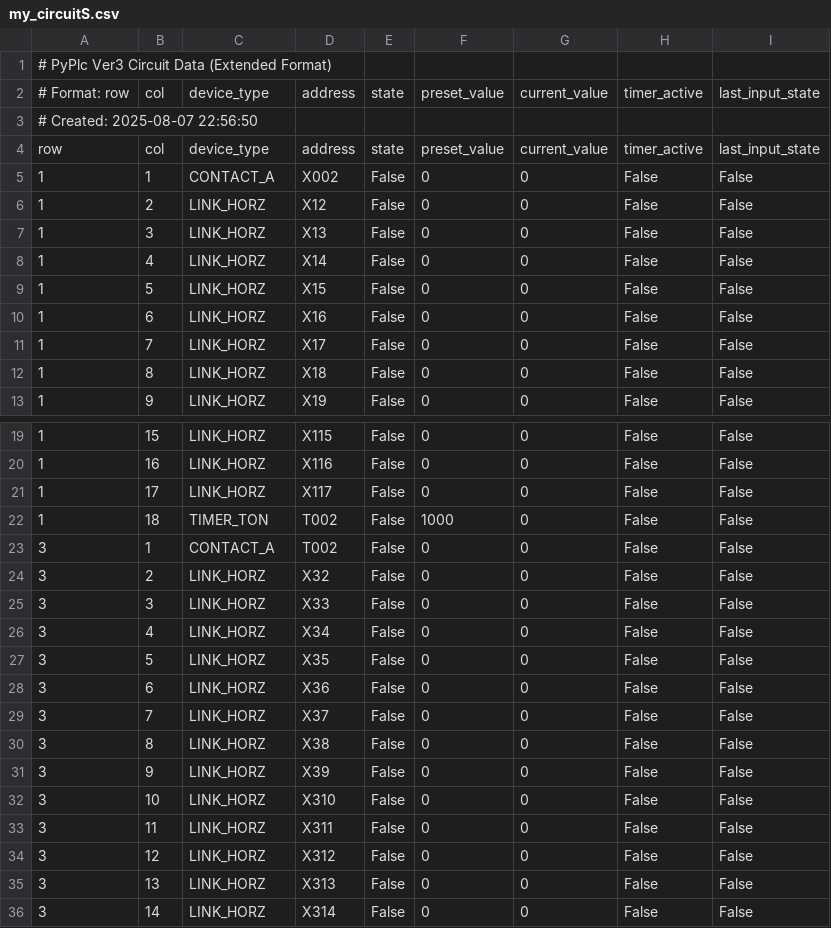
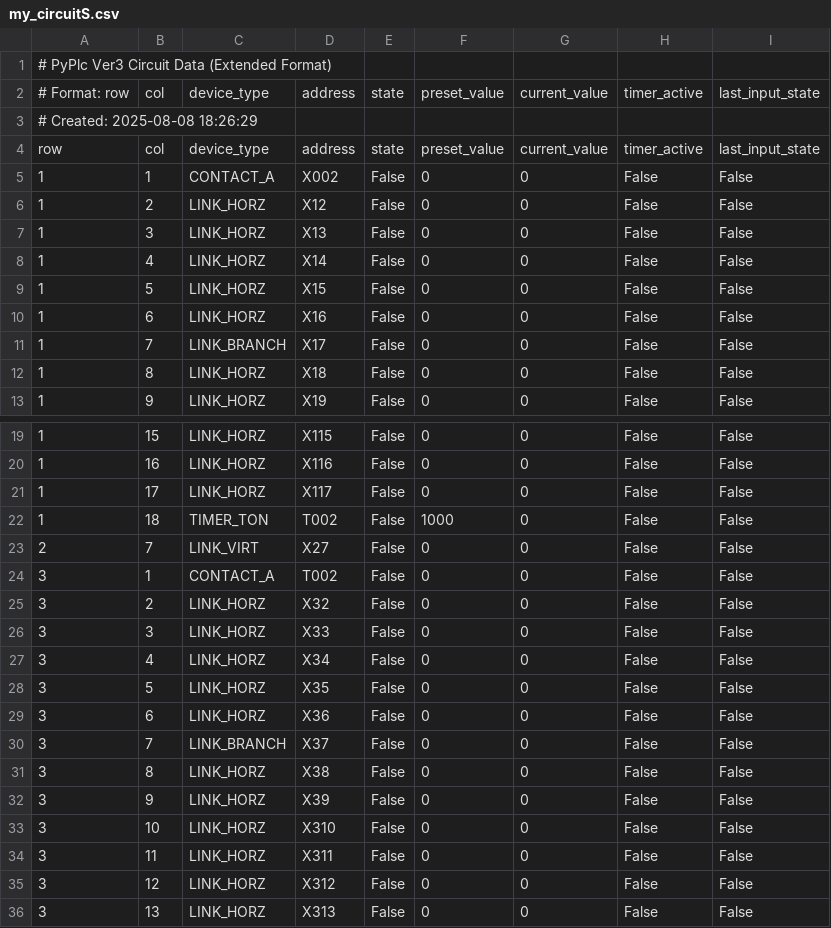
Before and after one commit to Edo-Hachi/PyPlc, a CSV file: my_circuitS.csv, drawn as a sheet; only a part is shown, gaps mark what is left out; the shorter side is filled out with more unchanged rows.

```diff
--- a/my_circuitS.csv
+++ b/my_circuitS.csv
@@ -2,3 +2,3 @@
 # Format: row,col,device_type,address,state,preset_value,current_value,timer_active,last_input_state
-# Created: 2025-08-07 22:56:50
+# Created: 2025-08-08 18:26:29
 row,col,device_type,address,state,preset_value,current_value,timer_active,last_input_state
@@ -10,3 +10,3 @@ row,col,device_type,address,state,preset_value,current_value,timer_active,last_i
 1,6,LINK_HORZ,X16,False,0,0,False,False
-1,7,LINK_HORZ,X17,False,0,0,False,False
+1,7,LINK_BRANCH,X17,False,0,0,False,False
 1,8,LINK_HORZ,X18,False,0,0,False,False
@@ -22,2 +22,3 @@ row,col,device_type,address,state,preset_value,current_value,timer_active,last_i
 1,18,TIMER_TON,T002,False,1000,0,False,False
+2,7,LINK_VIRT,X27,False,0,0,False,False
 3,1,CONTACT_A,T002,False,0,0,False,False
@@ -28,3 +29,3 @@ row,col,device_type,address,state,preset_value,current_value,timer_active,last_i
 3,6,LINK_HORZ,X36,False,0,0,False,False
-3,7,LINK_HORZ,X37,False,0,0,False,False
+3,7,LINK_BRANCH,X37,False,0,0,False,False
 3,8,LINK_HORZ,X38,False,0,0,False,False
```
Also changed, not shown: 8 other files.
